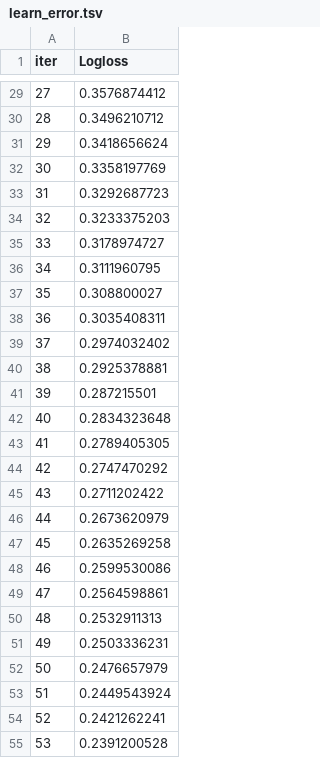
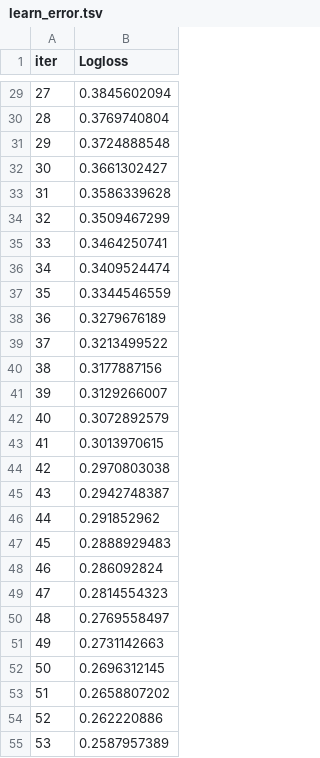
Before and after one commit to apet105/dod_datawagon, a TSV file: catboost_info/learn_error.tsv, drawn as a sheet; only a part is shown, gaps mark what is left out; the diff covers the shown part only.

```diff
--- a/catboost_info/learn_error.tsv
+++ b/catboost_info/learn_error.tsv
@@ -29,27 +29,27 @@ iter	Logloss
-27	0.3576874412
-28	0.3496210712
-29	0.3418656624
-30	0.3358197769
-31	0.3292687723
-32	0.3233375203
-33	0.3178974727
-34	0.3111960795
-35	0.308800027
-36	0.3035408311
-37	0.2974032402
-38	0.2925378881
-39	0.287215501
-40	0.2834323648
-41	0.2789405305
-42	0.2747470292
-43	0.2711202422
-44	0.2673620979
-45	0.2635269258
-46	0.2599530086
-47	0.2564598861
-48	0.2532911313
-49	0.2503336231
-50	0.2476657979
-51	0.2449543924
-52	0.2421262241
-53	0.2391200528
+27	0.3845602094
+28	0.3769740804
+29	0.3724888548
+30	0.3661302427
+31	0.3586339628
+32	0.3509467299
+33	0.3464250741
+34	0.3409524474
+35	0.3344546559
+36	0.3279676189
+37	0.3213499522
+38	0.3177887156
+39	0.3129266007
+40	0.3072892579
+41	0.3013970615
+42	0.2970803038
+43	0.2942748387
+44	0.291852962
+45	0.2888929483
+46	0.286092824
+47	0.2814554323
+48	0.2769558497
+49	0.2731142663
+50	0.2696312145
+51	0.2658807202
+52	0.262220886
+53	0.2587957389
```
Also changed, not shown: 73 edited cells elsewhere in this file, catboost_info/time_left.tsv, 4 other files.
